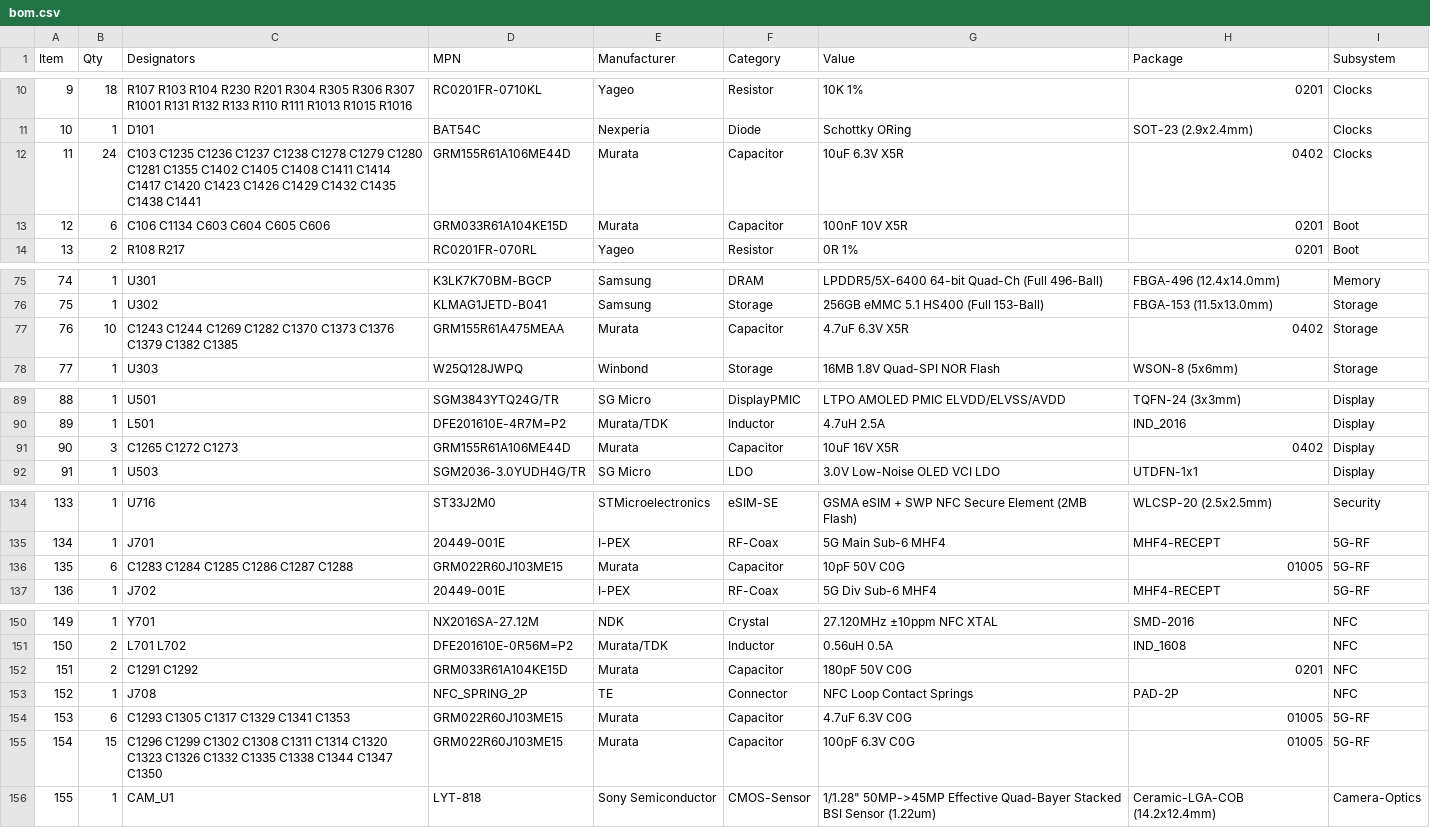
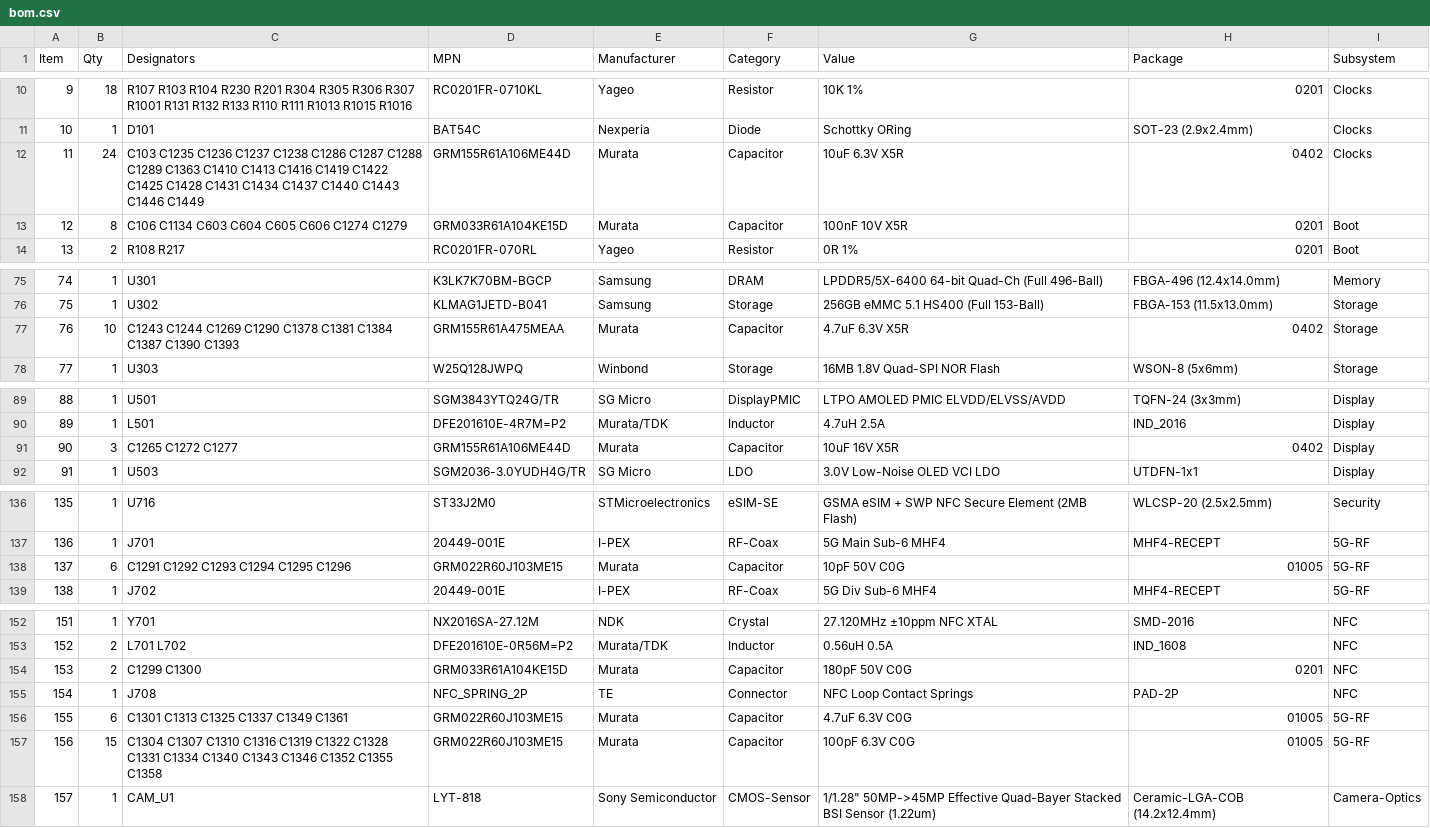
Before and after one commit to sc8z35a-collab/GIT-Y5, a CSV file: hardware/bom.csv, drawn as a sheet; only a part is shown, gaps mark what is left out; addresses are those after the commit; the diff covers the shown part only; the diff names each change by its address in the sheet, - before the commit and + after, or states it on an @@ line.

```diff
--- a/hardware/bom.csv
+++ b/hardware/bom.csv
-C12 (Designators): …C1237 C1238 C1278 C1279 C1280 C1281 C1355 C1402 C1405 C1408 C1411 C1414 C1417 C1420 C1423 C1426 C1429 C1432 C1435 C1438 C1441
+C12 (Designators): …C1237 C1238 C1286 C1287 C1288 C1289 C1363 C1410 C1413 C1416 C1419 C1422 C1425 C1428 C1431 C1434 C1437 C1440 C1443 C1446 C1449
-B13 (Qty): 6
+B13 (Qty): 8
-C13 (Designators): C106 C1134 C603 C604 C605 C606
+C13 (Designators): C106 C1134 C603 C604 C605 C606 C1274 C1279
-C77 (Designators): …C1244 C1269 C1282 C1370 C1373 C1376 C1379 C1382 C1385
+C77 (Designators): …C1244 C1269 C1290 C1378 C1381 C1384 C1387 C1390 C1393
-C91 (Designators): C1265 C1272 C1273
+C91 (Designators): C1265 C1272 C1277
@@ column A (Item) renumbered from row 110 down @@
-C138 (Designators): C1283 C1284 C1285 C1286 C1287 C1288
+C138 (Designators): C1291 C1292 C1293 C1294 C1295 C1296
-C154 (Designators): C1291 C1292
+C154 (Designators): C1299 C1300
-C156 (Designators): C1293 C1305 C1317 C1329 C1341 C1353
+C156 (Designators): C1301 C1313 C1325 C1337 C1349 C1361
-C157 (Designators): C1296 C1299 C1302 C1308 C1311 C1314 C1320 C1323 C1326 C1332 C1335 C1338 C1344 C1347 C1350
+C157 (Designators): C1304 C1307 C1310 C1316 C1319 C1322 C1328 C1331 C1334 C1340 C1343 C1346 C1352 C1355 C1358
```
Also changed, not shown: 2 added rows and 15 edited cells elsewhere in this file, hardware/mfg/rk_t4_bom_jlcpcb.csv, hardware/mfg/rk_t4_cpl_jlcpcb.csv, 46 other files.
